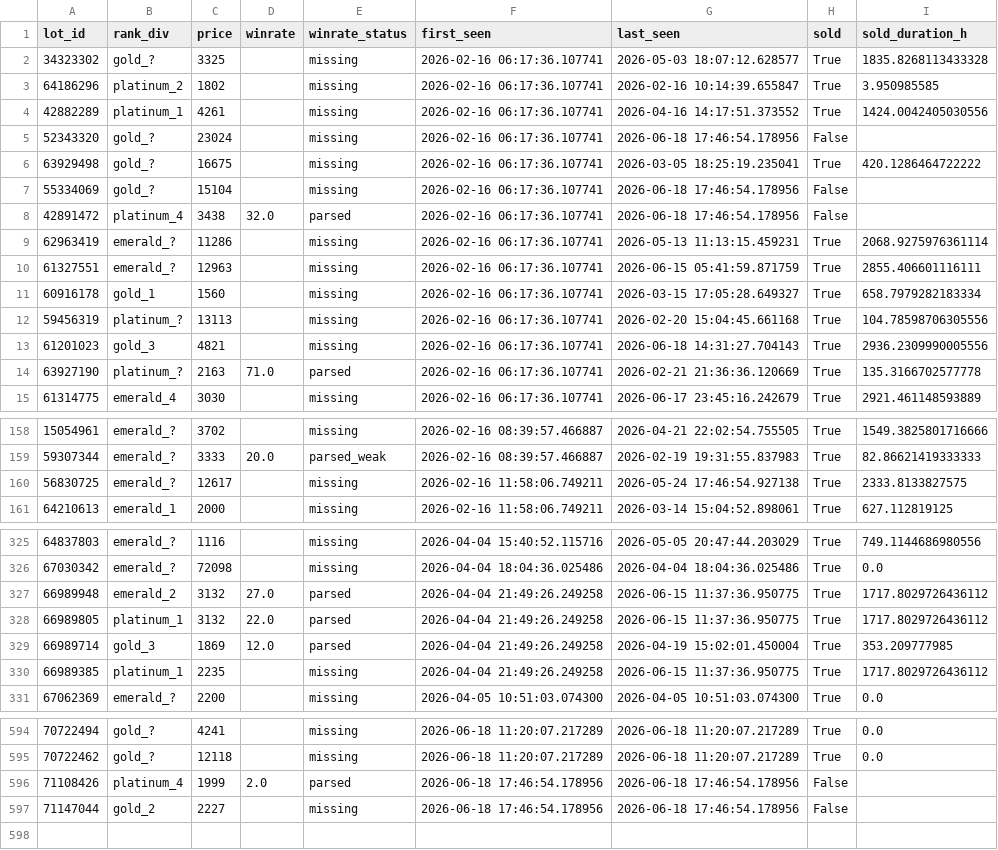
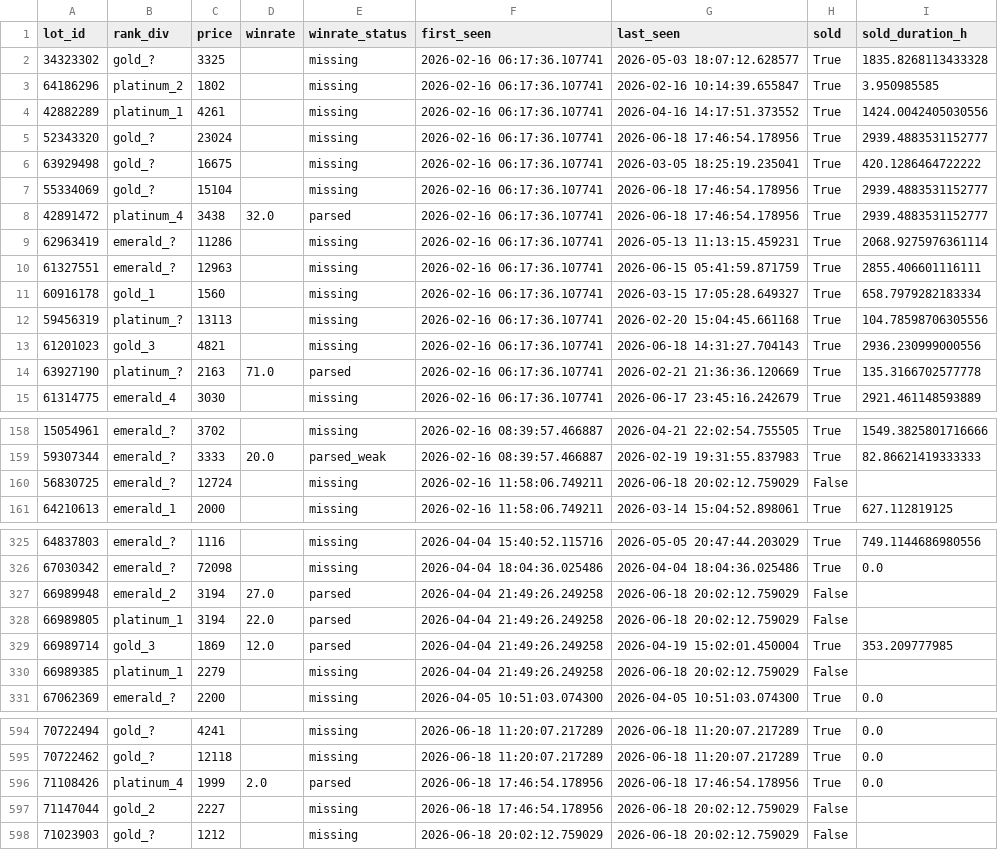
Before and after one commit to bel1k66/funpay-tracker, a CSV file: lot_lifecycle.csv, drawn as a sheet; only a part is shown, gaps mark what is left out; the diff covers the shown part only.

```diff
--- a/lot_lifecycle.csv
+++ b/lot_lifecycle.csv
@@ -4,6 +4,6 @@ lot_id,rank_div,price,winrate,winrate_status,first_seen,last_seen,sold,sold_dura
 42882289,platinum_1,4261,,missing,2026-02-16 06:17:36.107741,2026-04-16 14:17:51.373552,True,1424.0042405030556
-52343320,gold_?,23024,,missing,2026-02-16 06:17:36.107741,2026-06-18 17:46:54.178956,False,
+52343320,gold_?,23024,,missing,2026-02-16 06:17:36.107741,2026-06-18 17:46:54.178956,True,2939.4883531152777
 63929498,gold_?,16675,,missing,2026-02-16 06:17:36.107741,2026-03-05 18:25:19.235041,True,420.1286464722222
-55334069,gold_?,15104,,missing,2026-02-16 06:17:36.107741,2026-06-18 17:46:54.178956,False,
-42891472,platinum_4,3438,32.0,parsed,2026-02-16 06:17:36.107741,2026-06-18 17:46:54.178956,False,
+55334069,gold_?,15104,,missing,2026-02-16 06:17:36.107741,2026-06-18 17:46:54.178956,True,2939.4883531152777
+42891472,platinum_4,3438,32.0,parsed,2026-02-16 06:17:36.107741,2026-06-18 17:46:54.178956,True,2939.4883531152777
 62963419,emerald_?,11286,,missing,2026-02-16 06:17:36.107741,2026-05-13 11:13:15.459231,True,2068.9275976361114
@@ -12,3 +12,3 @@ lot_id,rank_div,price,winrate,winrate_status,first_seen,last_seen,sold,sold_dura
 59456319,platinum_?,13113,,missing,2026-02-16 06:17:36.107741,2026-02-20 15:04:45.661168,True,104.78598706305556
-61201023,gold_3,4821,,missing,2026-02-16 06:17:36.107741,2026-06-18 14:31:27.704143,True,2936.2309990005556
+61201023,gold_3,4821,,missing,2026-02-16 06:17:36.107741,2026-06-18 14:31:27.704143,True,2936.230999000556
 63927190,platinum_?,2163,71.0,parsed,2026-02-16 06:17:36.107741,2026-02-21 21:36:36.120669,True,135.3166702577778
@@ -159,3 +159,3 @@ lot_id,rank_div,price,winrate,winrate_status,first_seen,last_seen,sold,sold_dura
 59307344,emerald_?,3333,20.0,parsed_weak,2026-02-16 08:39:57.466887,2026-02-19 19:31:55.837983,True,82.86621419333333
-56830725,emerald_?,12617,,missing,2026-02-16 11:58:06.749211,2026-05-24 17:46:54.927138,True,2333.8133827575
+56830725,emerald_?,12724,,missing,2026-02-16 11:58:06.749211,2026-06-18 20:02:12.759029,False,
 64210613,emerald_1,2000,,missing,2026-02-16 11:58:06.749211,2026-03-14 15:04:52.898061,True,627.112819125
@@ -326,6 +326,6 @@ lot_id,rank_div,price,winrate,winrate_status,first_seen,last_seen,sold,sold_dura
 67030342,emerald_?,72098,,missing,2026-04-04 18:04:36.025486,2026-04-04 18:04:36.025486,True,0.0
-66989948,emerald_2,3132,27.0,parsed,2026-04-04 21:49:26.249258,2026-06-15 11:37:36.950775,True,1717.8029726436112
-66989805,platinum_1,3132,22.0,parsed,2026-04-04 21:49:26.249258,2026-06-15 11:37:36.950775,True,1717.8029726436112
+66989948,emerald_2,3194,27.0,parsed,2026-04-04 21:49:26.249258,2026-06-18 20:02:12.759029,False,
+66989805,platinum_1,3194,22.0,parsed,2026-04-04 21:49:26.249258,2026-06-18 20:02:12.759029,False,
 66989714,gold_3,1869,12.0,parsed,2026-04-04 21:49:26.249258,2026-04-19 15:02:01.450004,True,353.209777985
-66989385,platinum_1,2235,,missing,2026-04-04 21:49:26.249258,2026-06-15 11:37:36.950775,True,1717.8029726436112
+66989385,platinum_1,2279,,missing,2026-04-04 21:49:26.249258,2026-06-18 20:02:12.759029,False,
 67062369,emerald_?,2200,,missing,2026-04-05 10:51:03.074300,2026-04-05 10:51:03.074300,True,0.0
@@ -595,3 +595,4 @@ lot_id,rank_div,price,winrate,winrate_status,first_seen,last_seen,sold,sold_dura
 70722462,gold_?,12118,,missing,2026-06-18 11:20:07.217289,2026-06-18 11:20:07.217289,True,0.0
-71108426,platinum_4,1999,2.0,parsed,2026-06-18 17:46:54.178956,2026-06-18 17:46:54.178956,False,
-71147044,gold_2,2227,,missing,2026-06-18 17:46:54.178956,2026-06-18 17:46:54.178956,False,
+71108426,platinum_4,1999,2.0,parsed,2026-06-18 17:46:54.178956,2026-06-18 17:46:54.178956,True,0.0
+71147044,gold_2,2227,,missing,2026-06-18 17:46:54.178956,2026-06-18 20:02:12.759029,False,
+71023903,gold_?,1212,,missing,2026-06-18 20:02:12.759029,2026-06-18 20:02:12.759029,False,
```
Also changed, not shown: 34 edited cells elsewhere in this file.
